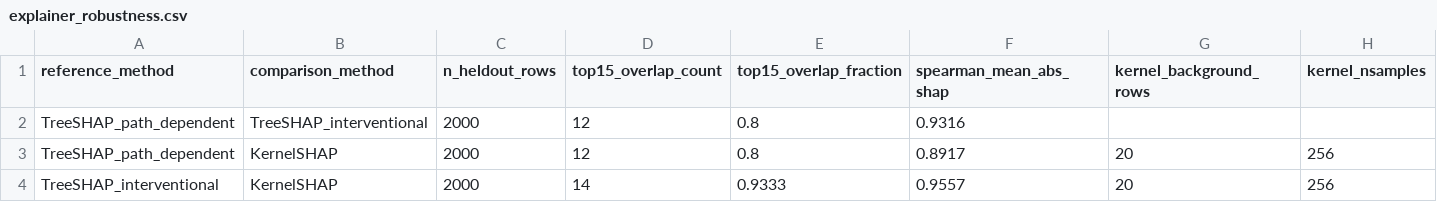
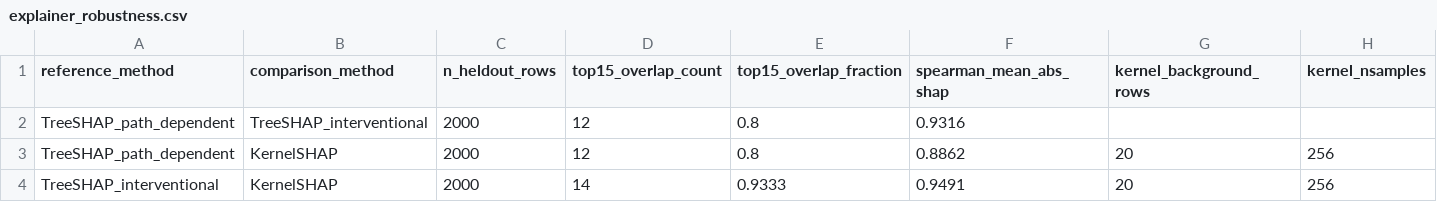
Before and after one commit to saichand-avula/BTP, a CSV file: codebase/models/explainer_robustness.csv, drawn as a sheet.

```diff
--- a/codebase/models/explainer_robustness.csv
+++ b/codebase/models/explainer_robustness.csv
@@ -2,3 +2,3 @@ reference_method,comparison_method,n_heldout_rows,top15_overlap_count,top15_over
 TreeSHAP_path_dependent,TreeSHAP_interventional,2000,12,0.8,0.9316,,
-TreeSHAP_path_dependent,KernelSHAP,2000,12,0.8,0.8917,20,256
-TreeSHAP_interventional,KernelSHAP,2000,14,0.9333,0.9557,20,256
+TreeSHAP_path_dependent,KernelSHAP,2000,12,0.8,0.8862,20,256
+TreeSHAP_interventional,KernelSHAP,2000,14,0.9333,0.9491,20,256
```
Also changed, not shown: codebase/models/semisynthetic_validation.csv, 3 other files.
